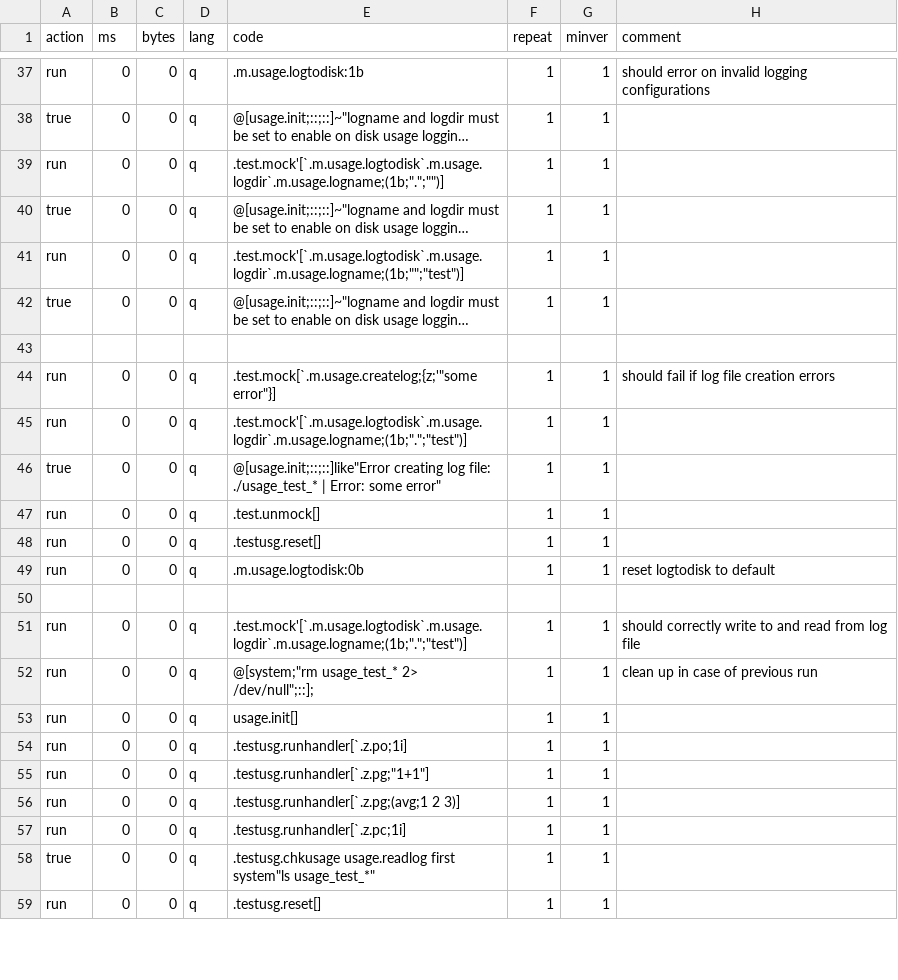
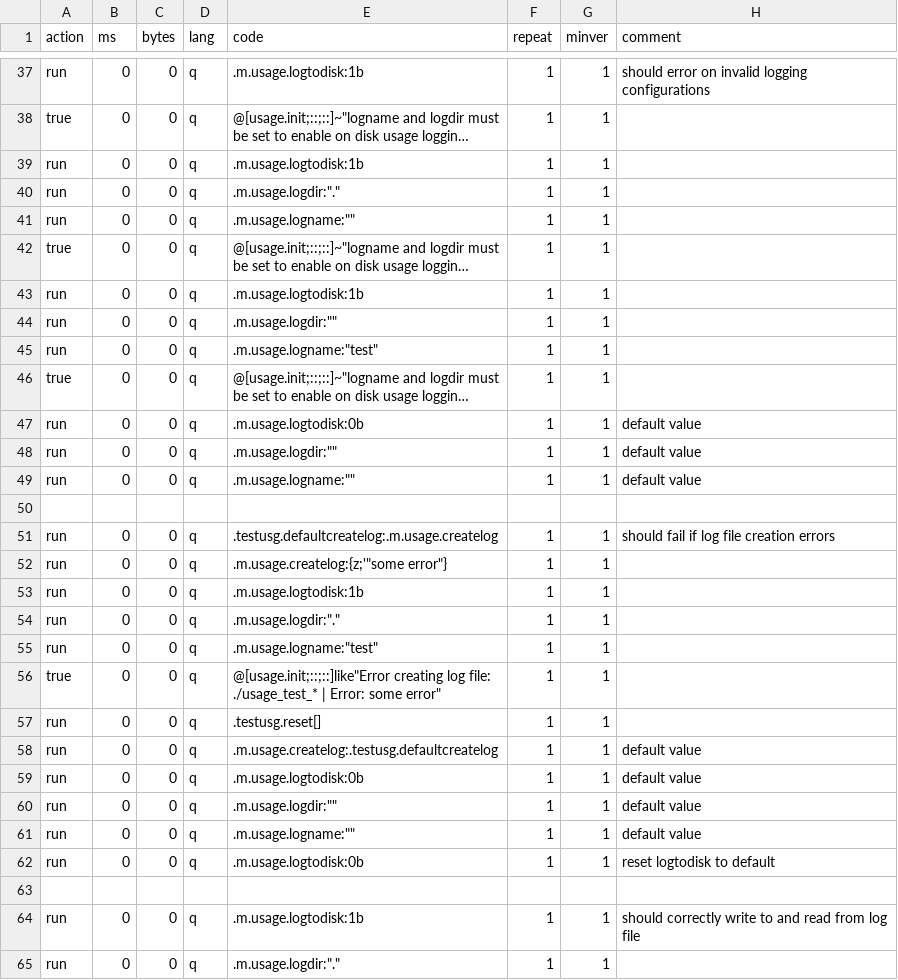
Before and after one commit to DataIntellectTech/kdbx-modules, a CSV file: usage/test.csv, drawn as a sheet; only a part is shown, gaps mark what is left out; the shorter side is filled out with more unchanged rows; long unchanged cells end in …; removed rows and columns are numbered as before the commit, all else as after; the diff covers the shown part only; the diff names each change by its address in the sheet, - before the commit and + after, or states it on an @@ line.

Commit message:
all refrences to test mock and unmock removed

```diff
--- a/usage/test.csv
+++ b/usage/test.csv
-E39 (code): .test.mock'[`.m.usage.logtodisk`.m.usage.logdir`.m.usage.logname;(1b;".";"")]
+E39 (code): .m.usage.logtodisk:1b
+row 40: run | 0 | 0 | q | .m.usage.logdir:"." | 1 | 1
+row 41: run | 0 | 0 | q | .m.usage.logname:"" | 1 | 1
+row 43: run | 0 | 0 | q | .m.usage.logtodisk:1b | 1 | 1
+row 44: run | 0 | 0 | q | .m.usage.logdir:"" | 1 | 1
-E45 (code): .test.mock'[`.m.usage.logtodisk`.m.usage.logdir`.m.usage.logname;(1b;"";"test")]
+E45 (code): .m.usage.logname:"test"
+row 47: run | 0 | 0 | q | .m.usage.logtodisk:0b | 1 | 1 | default value
+row 48: run | 0 | 0 | q | .m.usage.logdir:"" | 1 | 1 | default value
+row 49: run | 0 | 0 | q | .m.usage.logname:"" | 1 | 1 | default value
-E51 (code): .test.mock[`.m.usage.createlog;{z;'"some error"}]
+E51 (code): .testusg.defaultcreatelog:.m.usage.createlog
-E52 (code): .test.mock'[`.m.usage.logtodisk`.m.usage.logdir`.m.usage.logname;(1b;".";"test")]
+E52 (code): .m.usage.createlog:{z;'"some error"}
+row 53: run | 0 | 0 | q | .m.usage.logtodisk:1b | 1 | 1
+row 54: run | 0 | 0 | q | .m.usage.logdir:"." | 1 | 1
+row 55: run | 0 | 0 | q | .m.usage.logname:"test" | 1 | 1
-row 47: run | 0 | 0 | q | .test.unmock[] | 1 | 1
+row 58: run | 0 | 0 | q | .m.usage.createlog:.testusg.defaultcreatelog | 1 | 1 | default value
+row 59: run | 0 | 0 | q | .m.usage.logtodisk:0b | 1 | 1 | default value
+row 60: run | 0 | 0 | q | .m.usage.logdir:"" | 1 | 1 | default value
+row 61: run | 0 | 0 | q | .m.usage.logname:"" | 1 | 1 | default value
-E64 (code): .test.mock'[`.m.usage.logtodisk`.m.usage.logdir`.m.usage.logname;(1b;".";"test")]
+E64 (code): .m.usage.logtodisk:1b
+row 65: run | 0 | 0 | q | .m.usage.logdir:"." | 1 | 1
```
Also changed, not shown: 7 added rows and 8 edited cells elsewhere in this file.
